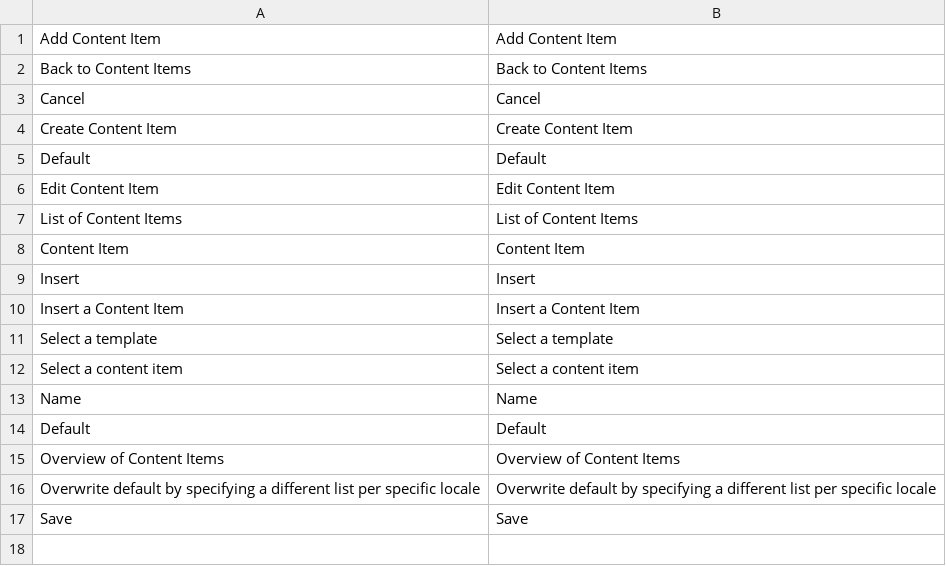
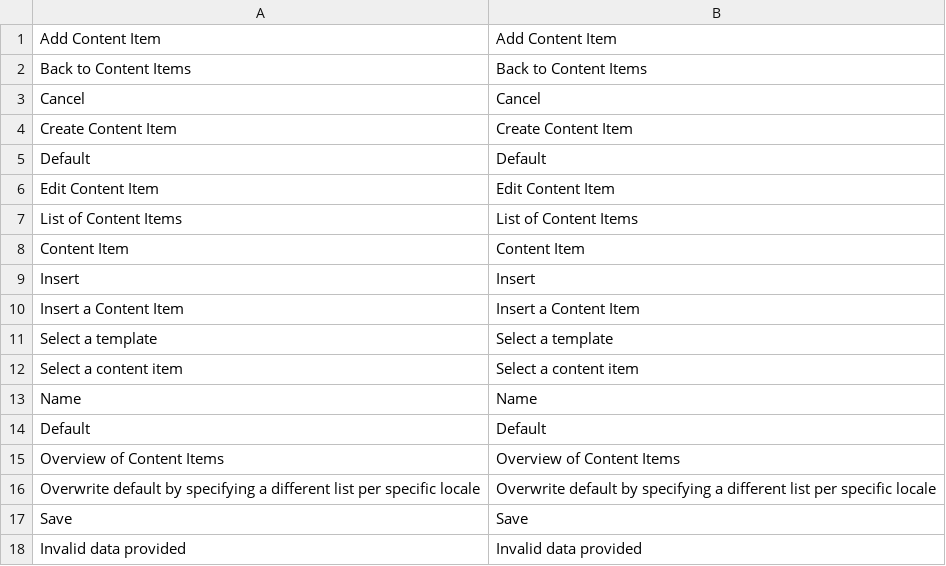
Before and after one commit to spryker/content-gui, a CSV file: data/translation/Zed/en_US.csv, drawn as a sheet.

```diff
--- a/data/translation/Zed/en_US.csv
+++ b/data/translation/Zed/en_US.csv
@@ -17 +17,2 @@ Default,Default
 Save,Save
+"Invalid data provided","Invalid data provided"
```
Also changed, not shown: data/translation/Zed/de_DE.csv, 21 other files.
